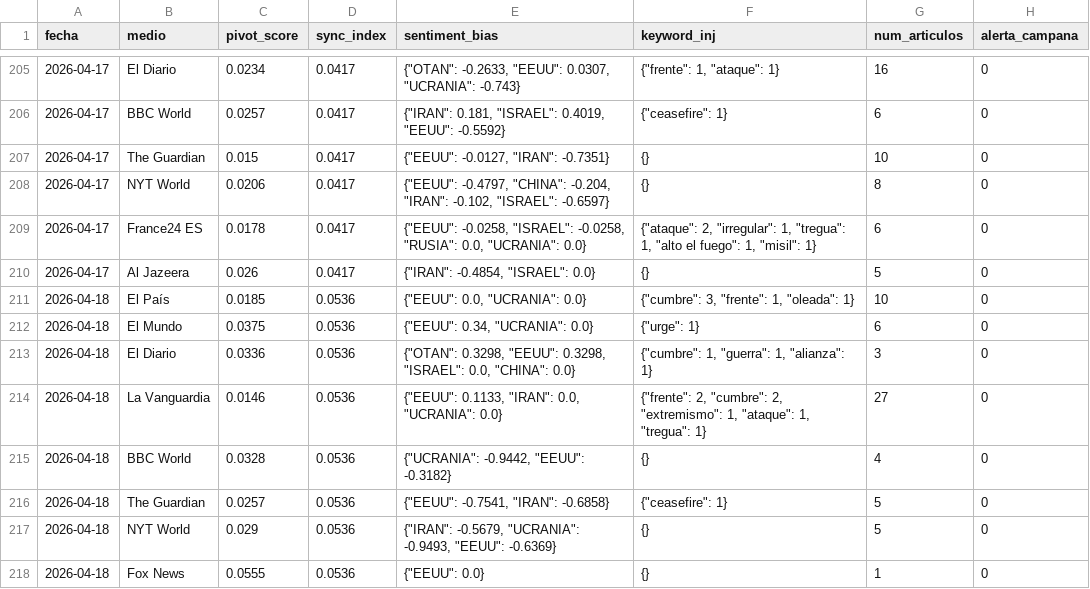
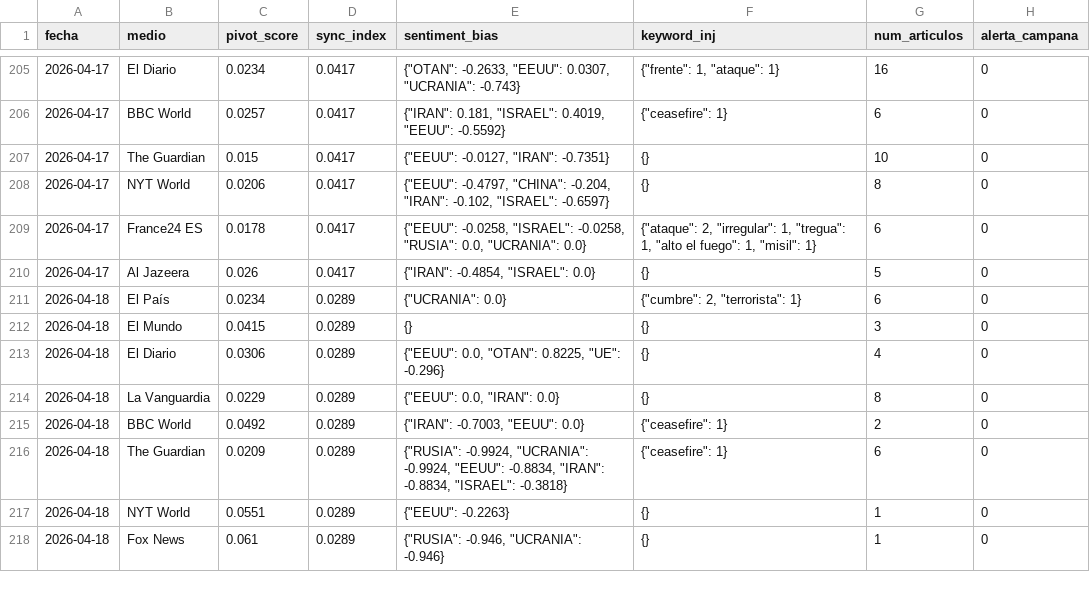
Before and after one commit to mcasrom/SIEG-Mani, a CSV file: data/kpis.csv, drawn as a sheet; only a part is shown, gaps mark what is left out; the diff covers the shown part only.

Commit message:
MANI data 2026-04-19 00:10

```diff
--- a/data/kpis.csv
+++ b/data/kpis.csv
@@ -210,9 +210,9 @@ fecha,medio,pivot_score,sync_index,sentiment_bias,keyword_inj,num_articulos,aler
 2026-04-17,Al Jazeera,0.026,0.0417,"{""IRAN"": -0.4854, ""ISRAEL"": 0.0}",{},5,0
-2026-04-18,El País,0.0185,0.0536,"{""EEUU"": 0.0, ""UCRANIA"": 0.0}","{""cumbre"": 3, ""frente"": 1, ""oleada"": 1}",10,0
-2026-04-18,El Mundo,0.0375,0.0536,"{""EEUU"": 0.34, ""UCRANIA"": 0.0}","{""urge"": 1}",6,0
-2026-04-18,El Diario,0.0336,0.0536,"{""OTAN"": 0.3298, ""EEUU"": 0.3298, ""ISRAEL"": 0.0, ""CHINA"": 0.0}","{""cumbre"": 1, ""guerra"": 1, ""alianza"": 1}",3,0
-2026-04-18,La Vanguardia,0.0146,0.0536,"{""EEUU"": 0.1133, ""IRAN"": 0.0, ""UCRANIA"": 0.0}","{""frente"": 2, ""cumbre"": 2, ""extremismo"": 1, ""ataque"": 1, ""tregua"": 1}",27,0
-2026-04-18,BBC World,0.0328,0.0536,"{""UCRANIA"": -0.9442, ""EEUU"": -0.3182}",{},4,0
-2026-04-18,The Guardian,0.0257,0.0536,"{""EEUU"": -0.7541, ""IRAN"": -0.6858}","{""ceasefire"": 1}",5,0
-2026-04-18,NYT World,0.029,0.0536,"{""IRAN"": -0.5679, ""UCRANIA"": -0.9493, ""EEUU"": -0.6369}",{},5,0
-2026-04-18,Fox News,0.0555,0.0536,"{""EEUU"": 0.0}",{},1,0
+2026-04-18,El País,0.0234,0.0289,"{""UCRANIA"": 0.0}","{""cumbre"": 2, ""terrorista"": 1}",6,0
+2026-04-18,El Mundo,0.0415,0.0289,{},{},3,0
+2026-04-18,El Diario,0.0306,0.0289,"{""EEUU"": 0.0, ""OTAN"": 0.8225, ""UE"": -0.296}",{},4,0
+2026-04-18,La Vanguardia,0.0229,0.0289,"{""EEUU"": 0.0, ""IRAN"": 0.0}",{},8,0
+2026-04-18,BBC World,0.0492,0.0289,"{""IRAN"": -0.7003, ""EEUU"": 0.0}","{""ceasefire"": 1}",2,0
+2026-04-18,The Guardian,0.0209,0.0289,"{""RUSIA"": -0.9924, ""UCRANIA"": -0.9924, ""EEUU"": -0.8834, ""IRAN"": -0.8834, ""ISRAEL"": -0.3818}","{""ceasefire"": 1}",6,0
+2026-04-18,NYT World,0.0551,0.0289,"{""EEUU"": -0.2263}",{},1,0
+2026-04-18,Fox News,0.061,0.0289,"{""RUSIA"": -0.946, ""UCRANIA"": -0.946}",{},1,0
```
Also changed, not shown: 9 edited cells elsewhere in this file, 2 other files.
